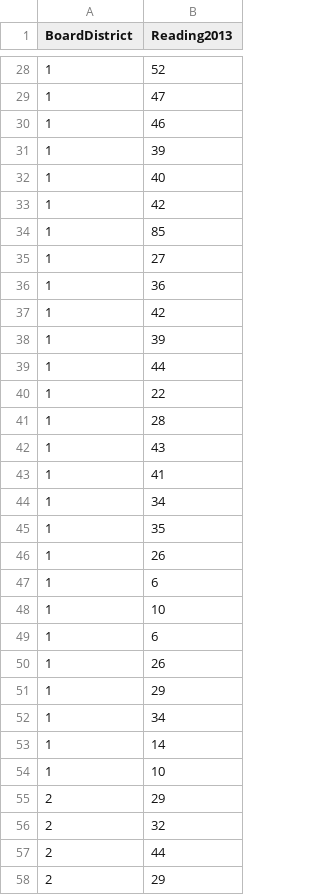
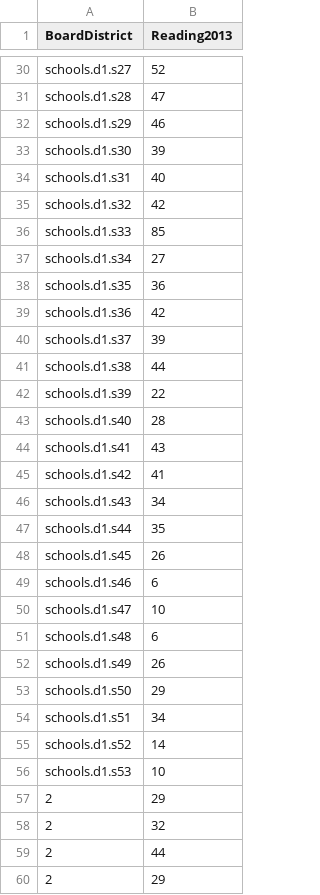
Before and after one commit to narock/narock.github.io.old, a CSV file: teaching/CST-540/bubble_chart.csv, drawn as a sheet; only a part is shown, gaps mark what is left out; the diff covers the shown part only.

Commit message:
Updated bubble chart data

```diff
--- a/teaching/CST-540/bubble_chart.csv
+++ b/teaching/CST-540/bubble_chart.csv
@@ -28,28 +30,28 @@
-1,52
-1,47
-1,46
-1,39
-1,40
-1,42
-1,85
-1,27
-1,36
-1,42
-1,39
-1,44
-1,22
-1,28
-1,43
-1,41
-1,34
-1,35
-1,26
-1,6
-1,10
-1,6
-1,26
-1,29
-1,34
-1,14
-1,10
+schools.d1.s27,52
+schools.d1.s28,47
+schools.d1.s29,46
+schools.d1.s30,39
+schools.d1.s31,40
+schools.d1.s32,42
+schools.d1.s33,85
+schools.d1.s34,27
+schools.d1.s35,36
+schools.d1.s36,42
+schools.d1.s37,39
+schools.d1.s38,44
+schools.d1.s39,22
+schools.d1.s40,28
+schools.d1.s41,43
+schools.d1.s42,41
+schools.d1.s43,34
+schools.d1.s44,35
+schools.d1.s45,26
+schools.d1.s46,6
+schools.d1.s47,10
+schools.d1.s48,6
+schools.d1.s49,26
+schools.d1.s50,29
+schools.d1.s51,34
+schools.d1.s52,14
+schools.d1.s53,10
 2,29
```
Also changed, not shown: 2 added rows and 26 edited cells elsewhere in this file.
